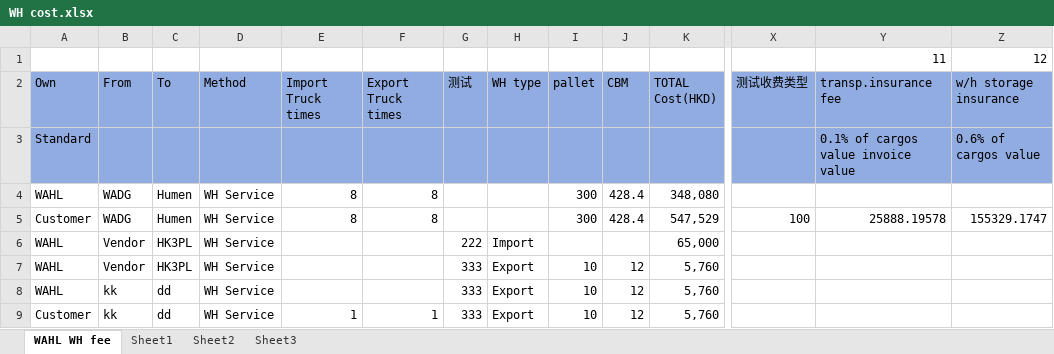
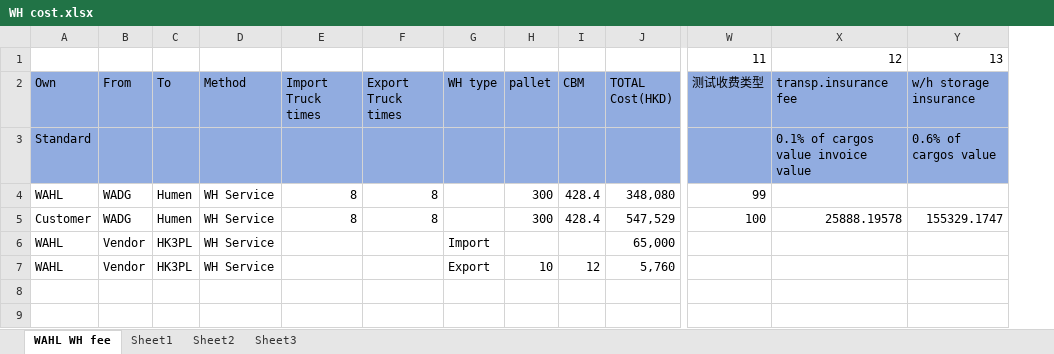
Before and after one commit to Jshao-jpg/SHP-Cost-main, an Excel workbook: WH Cost/WH cost.xlsx, sheet WAHL WH fee, drawn as a sheet; only a part is shown, gaps mark what is left out; values as stored, in another font and other column widths than the file's, no borders; removed rows and columns are numbered as before the commit, all else as after; rows hold the shown columns only; the diff names each change by its address in the sheet, - before the commit and + after, or states it on an @@ line.

Commit message:
Add files via upload

```diff
--- a/WH Cost/WH cost.xlsx (sheet WAHL WH fee)
+++ b/WH Cost/WH cost.xlsx (sheet WAHL WH fee)
-column G (测试), rows 6-7: 222 | 333
-W1 (测试收费类型): (empty)
+W1 (测试收费类型): 11
-X1 (transp.insurance fee): 11
+X1 (transp.insurance fee): 12
-Y1 (w/h storage insurance): 12
+Y1 (w/h storage insurance): 13
-W4 (测试收费类型): (empty)
+W4 (测试收费类型): 99
-row 8: WAHL | kk | dd | WH Service |  |  | 333 | Export | 10 | 12 | 5,760
-row 9: Customer | kk | dd | WH Service | 1 | 1 | 333 | Export | 10 | 12 | 5,760
```
Also changed, not shown: formulas that keep their value.
